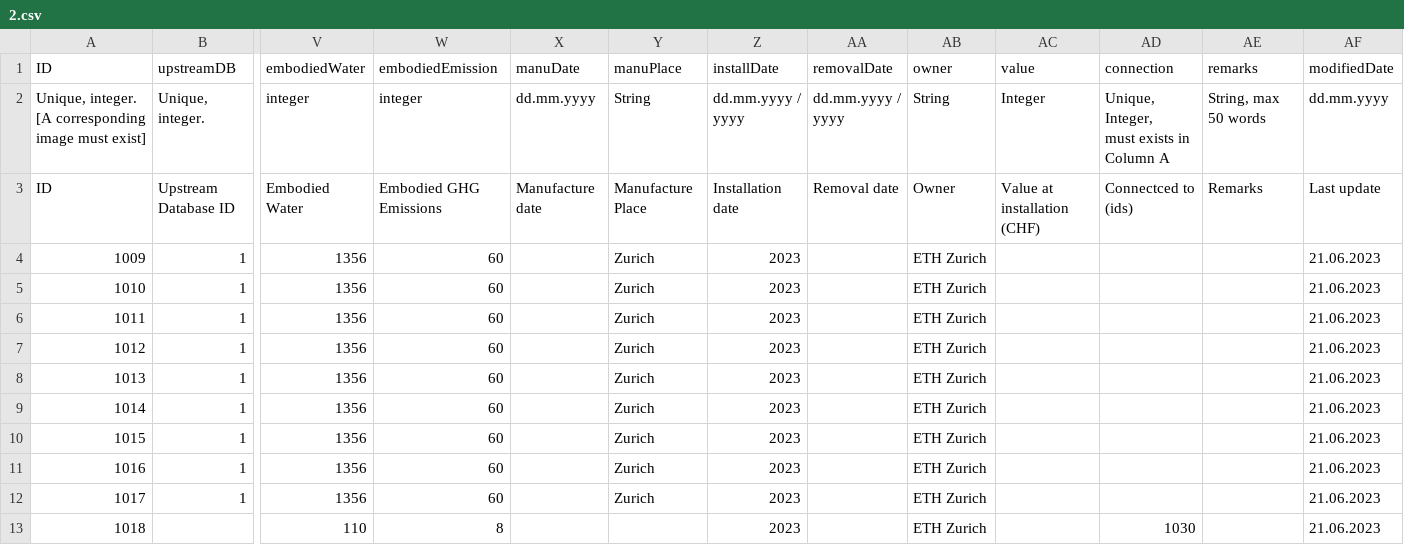
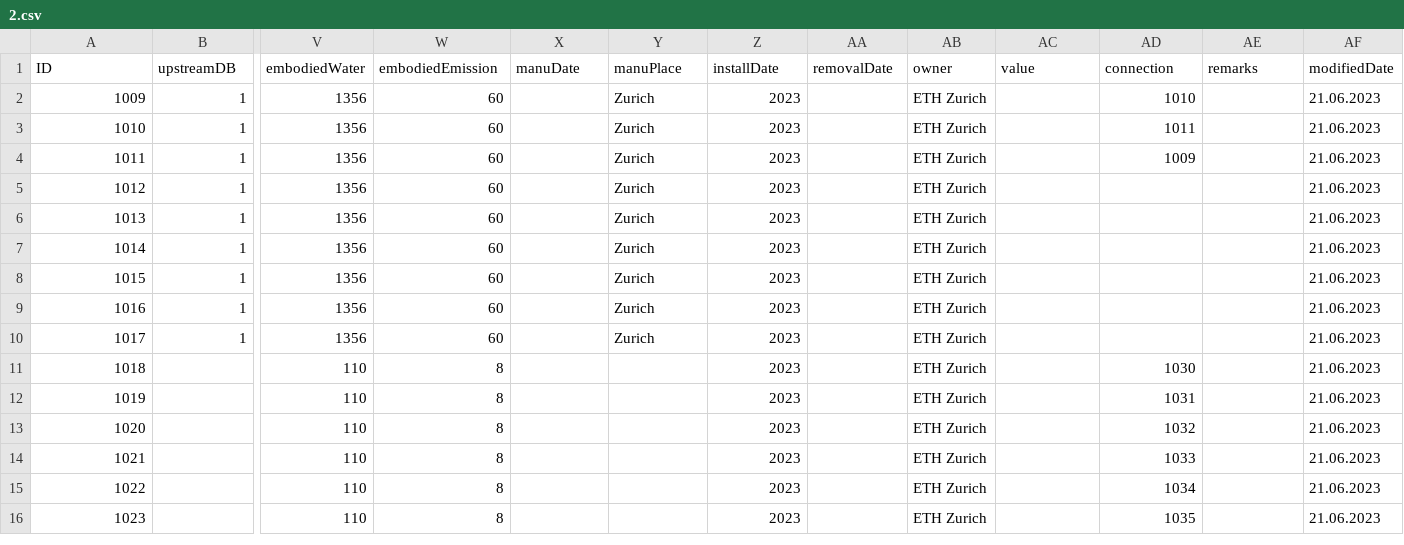
Before and after one commit to wuhanshuo/MaterialPassport-DTCC2023, a CSV file: static/2/2.csv, drawn as a sheet; only a part is shown, gaps mark what is left out; the shorter side is filled out with more unchanged rows; removed rows and columns are numbered as before the commit, all else as after; rows hold the shown columns only; ↵ is a line break in a cell; the diff names each change by its address in the sheet, - before the commit and + after, or states it on an @@ line.

Commit message:
Update 2.csv

```diff
--- a/static/2/2.csv
+++ b/static/2/2.csv
-row 2: Unique, integer. [A corresponding image must exist] | Unique, integer. | integer | integer | dd.mm.yyyy | String | dd.mm.yyyy / yyyy | dd.mm.yyyy / yyyy | String | Integer | Unique, Integer, ↵ must exists in Column A | String, max 50 words | dd.mm.yyyy
-row 3: ID | Upstream Database ID | Embodied Water | Embodied GHG Emissions | Manufacture date | Manufacture Place | Installation date | Removal date | Owner | Value at installation (CHF) | Connectced to (ids) | Remarks | Last update
-AD2 (connection): (empty)
+AD2 (connection): 1010
-AD3 (connection): (empty)
+AD3 (connection): 1011
-AD4 (connection): (empty)
+AD4 (connection): 1009
```
